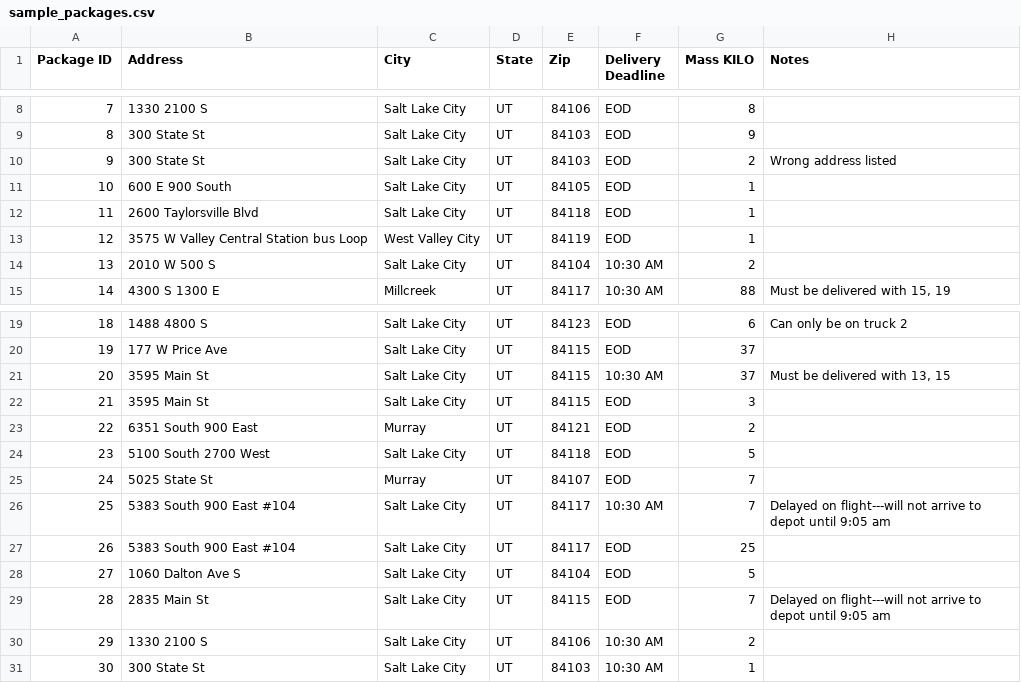
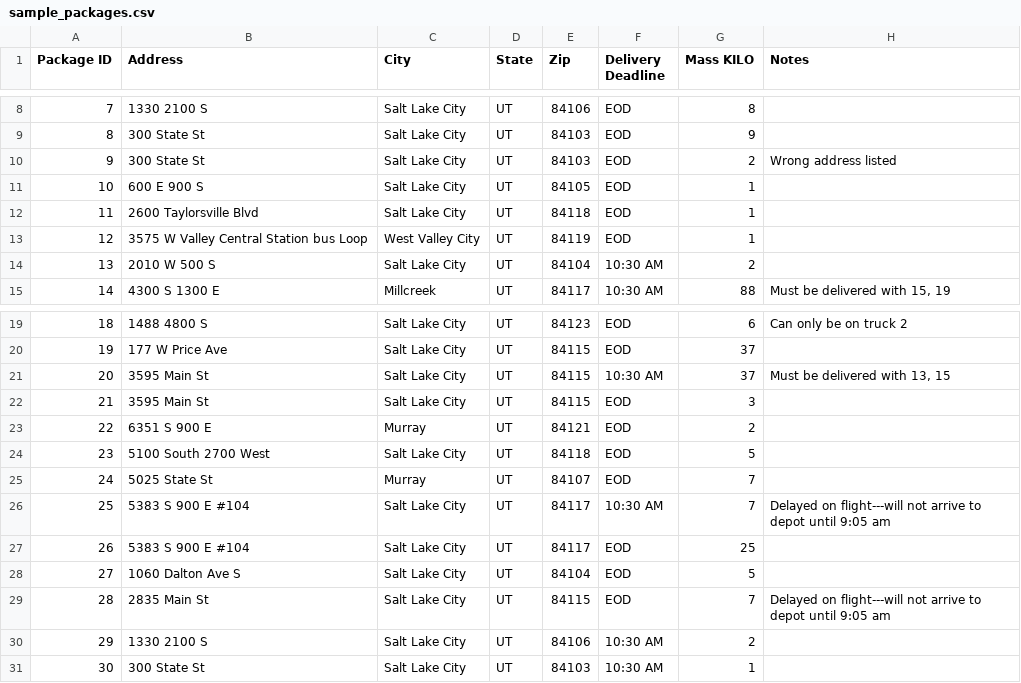
Before and after one commit to wlockwood/pyPacks, a CSV file: pyPacks/sample_packages.csv, drawn as a sheet; only a part is shown, gaps mark what is left out.

Commit message:
Packages are now assigned to locations.

```diff
--- a/pyPacks/sample_packages.csv
+++ b/pyPacks/sample_packages.csv
@@ -10,3 +10,3 @@ Package ID,Address,City,State,Zip,Delivery Deadline,Mass KILO,Notes
 9,300 State St,Salt Lake City,UT,84103,EOD,2,Wrong address listed
-10,600 E 900 South,Salt Lake City,UT,84105,EOD,1,
+10,600 E 900 S,Salt Lake City,UT,84105,EOD,1,
 11,2600 Taylorsville Blvd,Salt Lake City,UT,84118,EOD,1,
@@ -22,7 +22,7 @@ Package ID,Address,City,State,Zip,Delivery Deadline,Mass KILO,Notes
 21,3595 Main St,Salt Lake City,UT,84115,EOD,3,
-22,6351 South 900 East,Murray,UT,84121,EOD,2,
+22,6351 S 900 E,Murray,UT,84121,EOD,2,
 23,5100 South 2700 West,Salt Lake City,UT,84118,EOD,5,
 24,5025 State St,Murray,UT,84107,EOD,7,
-25,5383 South 900 East #104,Salt Lake City,UT,84117,10:30 AM,7,Delayed on flight---will not arrive to depot until 9:05 am
-26,5383 South 900 East #104,Salt Lake City,UT,84117,EOD,25,
+25,5383 S 900 E #104,Salt Lake City,UT,84117,10:30 AM,7,Delayed on flight---will not arrive to depot until 9:05 am
+26,5383 S 900 E #104,Salt Lake City,UT,84117,EOD,25,
 27,1060 Dalton Ave S,Salt Lake City,UT,84104,EOD,5,
```
Also changed, not shown: pyPacks/sample_locations.csv, 4 other files.
